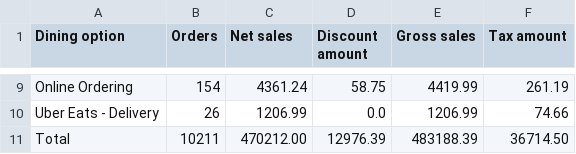
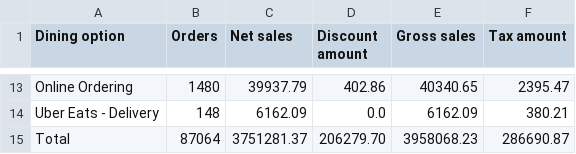
Before and after one commit to BHERRIN7/brassstap-data, a CSV file: data/Dining options summary.csv, drawn as a sheet; only a part is shown, gaps mark what is left out; addresses are those after the commit; the diff covers the shown part only; the diff names each change by its address in the sheet, - before the commit and + after, or states it on an @@ line.

Commit message:
Update Dining options summary.csv — 2026-07-18

```diff
--- a/data/Dining options summary.csv
+++ b/data/Dining options summary.csv
-B13 (Orders): 154
+B13 (Orders): 1480
-C13 (Net sales): 4361.24
+C13 (Net sales): 39937.79
-D13 (Discount amount): 58.75
+D13 (Discount amount): 402.86
-E13 (Gross sales): 4419.99
+E13 (Gross sales): 40340.65
-F13 (Tax amount): 261.19
+F13 (Tax amount): 2395.47
-B14 (Orders): 26
+B14 (Orders): 148
-C14 (Net sales): 1206.99
+C14 (Net sales): 6162.09
-E14 (Gross sales): 1206.99
+E14 (Gross sales): 6162.09
-F14 (Tax amount): 74.66
+F14 (Tax amount): 380.21
-B15 (Orders): 10211
+B15 (Orders): 87064
-C15 (Net sales): 470212.00
+C15 (Net sales): 3751281.37
-D15 (Discount amount): 12976.39
+D15 (Discount amount): 206279.70
-E15 (Gross sales): 483188.39
+E15 (Gross sales): 3958068.23
-F15 (Tax amount): 36714.50
+F15 (Tax amount): 286690.87
```
Also changed, not shown: 5 added rows, 1 removed row and 23 edited cells elsewhere in this file.
